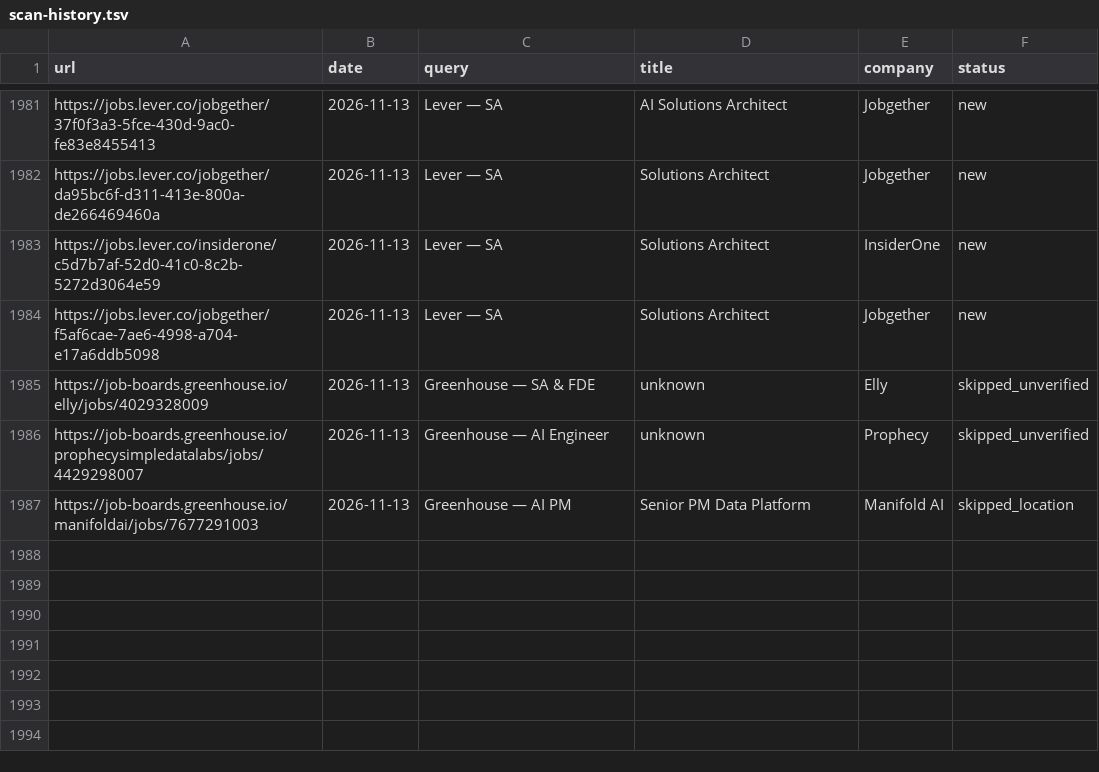
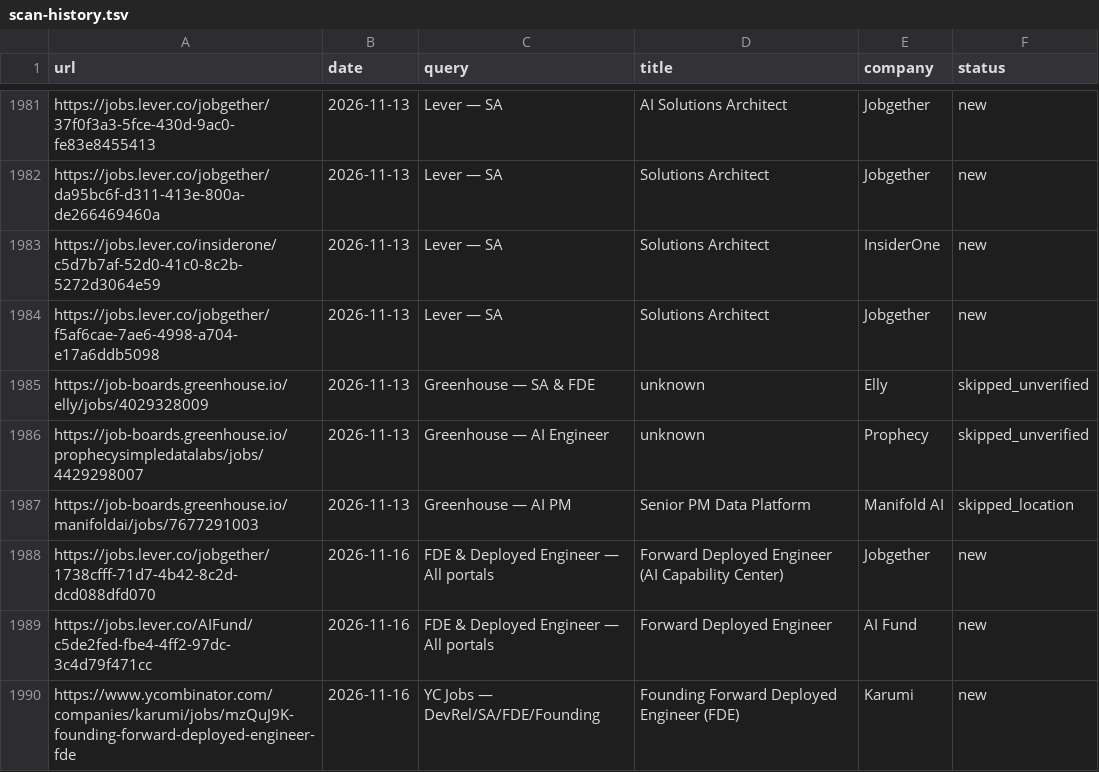
Before and after one commit to pc037/career-ops, a TSV file: data/scan-history.tsv, drawn as a sheet; only a part is shown, gaps mark what is left out; the diff names each change by its address in the sheet, - before the commit and + after, or states it on an @@ line.

```diff
--- a/data/scan-history.tsv
+++ b/data/scan-history.tsv
+row 1988: https://jobs.lever.co/jobgether/1738cfff-71d7-4b42-8c2d-dcd088dfd070 | 2026-11-16 | FDE & Deployed Engineer — All portals | Forward Deployed Engineer (AI Capability Center) | Jobgether | new
+row 1989: https://jobs.lever.co/AIFund/c5de2fed-fbe4-4ff2-97dc-3c4d79f471cc | 2026-11-16 | FDE & Deployed Engineer — All portals | Forward Deployed Engineer | AI Fund | new
+row 1990: https://www.ycombinator.com/companies/karumi/jobs/mzQuJ9K-founding-forward-deployed-engineer-fde | 2026-11-16 | YC Jobs — DevRel/SA/FDE/Founding | Founding Forward Deployed Engineer (FDE) | Karumi | new
```
Also changed, not shown: 1 other file.
